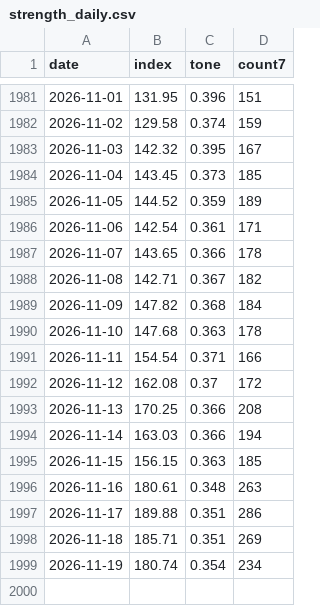
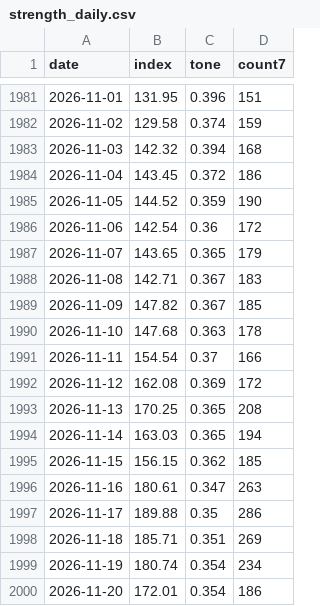
Before and after one commit to nathanielh34/xar-defense-analysis, a CSV file: data/strength_daily.csv, drawn as a sheet; only a part is shown, gaps mark what is left out.

```diff
--- a/data/strength_daily.csv
+++ b/data/strength_daily.csv
@@ -1982,18 +1982,19 @@ date,index,tone,count7
 2026-11-02,129.58,0.374,159
-2026-11-03,142.32,0.395,167
-2026-11-04,143.45,0.373,185
-2026-11-05,144.52,0.359,189
-2026-11-06,142.54,0.361,171
-2026-11-07,143.65,0.366,178
-2026-11-08,142.71,0.367,182
-2026-11-09,147.82,0.368,184
+2026-11-03,142.32,0.394,168
+2026-11-04,143.45,0.372,186
+2026-11-05,144.52,0.359,190
+2026-11-06,142.54,0.36,172
+2026-11-07,143.65,0.365,179
+2026-11-08,142.71,0.367,183
+2026-11-09,147.82,0.367,185
 2026-11-10,147.68,0.363,178
-2026-11-11,154.54,0.371,166
-2026-11-12,162.08,0.37,172
-2026-11-13,170.25,0.366,208
-2026-11-14,163.03,0.366,194
-2026-11-15,156.15,0.363,185
-2026-11-16,180.61,0.348,263
-2026-11-17,189.88,0.351,286
+2026-11-11,154.54,0.37,166
+2026-11-12,162.08,0.369,172
+2026-11-13,170.25,0.365,208
+2026-11-14,163.03,0.365,194
+2026-11-15,156.15,0.362,185
+2026-11-16,180.61,0.347,263
+2026-11-17,189.88,0.35,286
 2026-11-18,185.71,0.351,269
 2026-11-19,180.74,0.354,234
+2026-11-20,172.01,0.354,186
```
Also changed, not shown: 5 other files.
